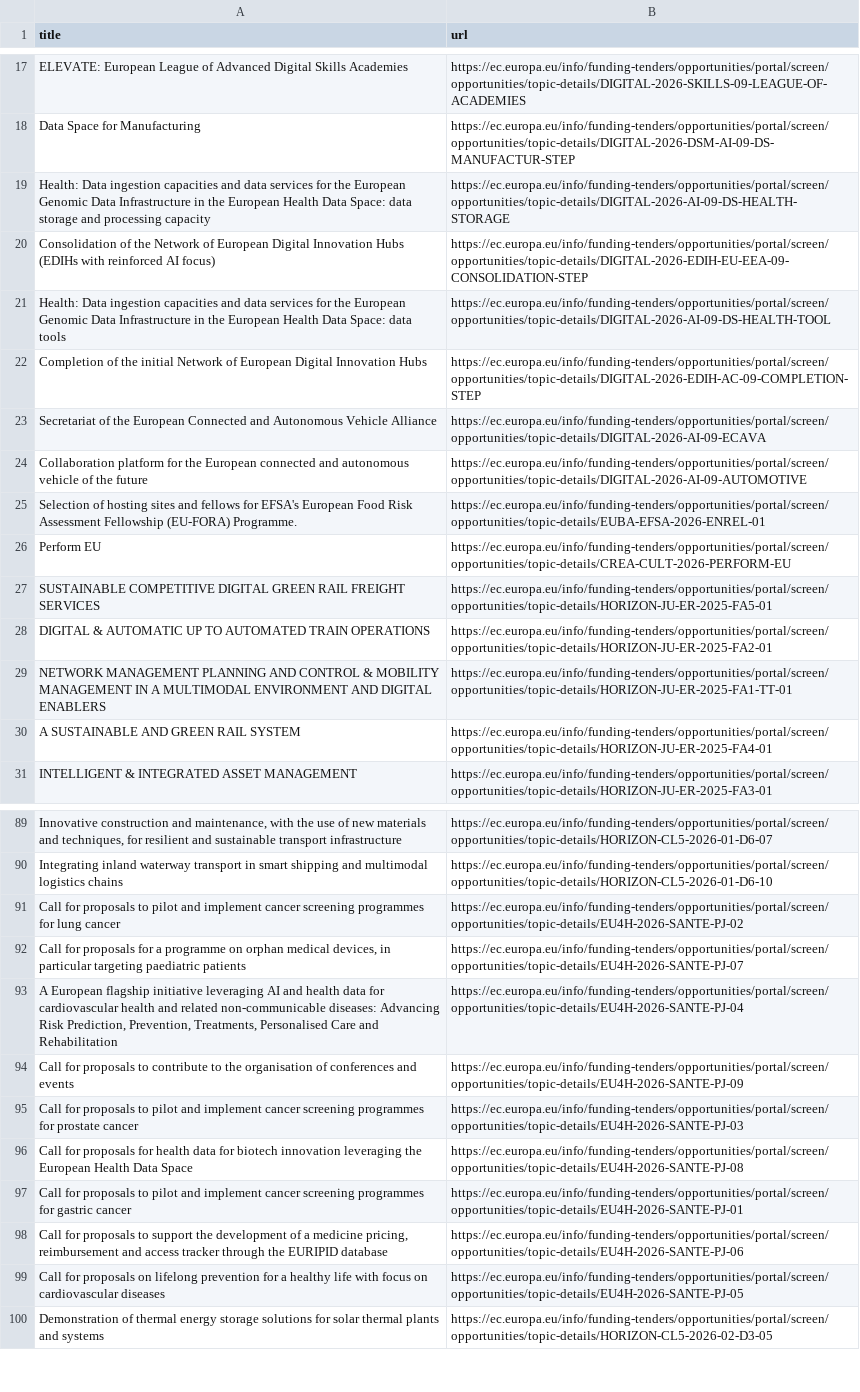
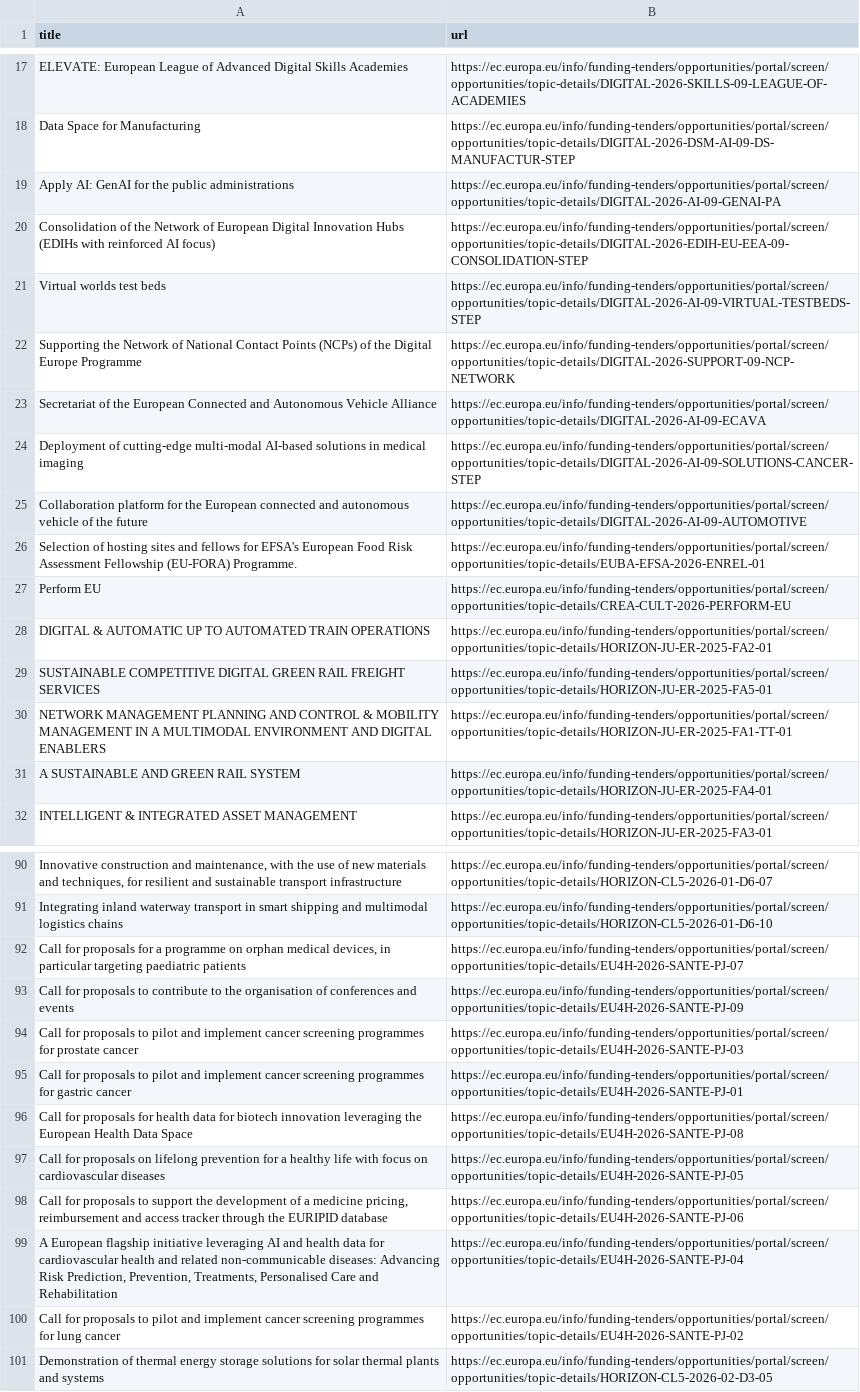
Before and after one commit to Lobal-coder/eufundsscraper, a CSV file: docs/funding-list.csv, drawn as a sheet; only a part is shown, gaps mark what is left out; removed rows and columns are numbered as before the commit, all else as after; the diff covers the shown part only; the diff names each change by its address in the sheet, - before the commit and + after, or states it on an @@ line.

```diff
--- a/docs/funding-list.csv
+++ b/docs/funding-list.csv
-row 19: Health: Data ingestion capacities and data services for the European Genomic Data Infrastructure in the European Health Data Space: data storage and processing capacity | https://ec.europa.eu/info/funding-tenders/opportunities/portal/screen/opportunities/topic-details/DIGITAL-2026-AI-09-DS-HEALTH-STORAGE
+row 19: Apply AI: GenAI for the public administrations | https://ec.europa.eu/info/funding-tenders/opportunities/portal/screen/opportunities/topic-details/DIGITAL-2026-AI-09-GENAI-PA
-row 21: Health: Data ingestion capacities and data services for the European Genomic Data Infrastructure in the European Health Data Space: data tools | https://ec.europa.eu/info/funding-tenders/opportunities/portal/screen/opportunities/topic-details/DIGITAL-2026-AI-09-DS-HEALTH-TOOL
+row 21: Virtual worlds test beds | https://ec.europa.eu/info/funding-tenders/opportunities/portal/screen/opportunities/topic-details/DIGITAL-2026-AI-09-VIRTUAL-TESTBEDS-STEP
-A22 (title): Completion of the initial Network of European Digital Innovation Hubs
+A22 (title): Supporting the Network of National Contact Points (NCPs) of the Digital Europe Programme
-B22 (url): https://ec.europa.eu/info/funding-tenders/opportunities/portal/screen/opportunities/topic-details/DIGITAL-2026-EDIH-AC-09-COMPLETION-STEP
+B22 (url): https://ec.europa.eu/info/funding-tenders/opportunities/portal/screen/opportunities/topic-details/DIGITAL-2026-SUPPORT-09-NCP-NETWORK
+row 24: Deployment of cutting-edge multi-modal AI-based solutions in medical imaging | https://ec.europa.eu/info/funding-tenders/opportunities/portal/screen/opportunities/topic-details/DIGITAL-2026-AI-09-SOLUTIONS-CANCER-STEP
@@ row 97 moved to row 95: Call for proposals to pilot and implemen… @@
@@ row 99 moved to row 97: Call for proposals on lifelong preventio… @@
@@ row 93 moved to row 99: A European flagship initiative leveragin… @@
@@ row 91 moved to row 100: Call for proposals to pilot and implemen… @@
```
Also changed, not shown: 4 moved rows elsewhere in this file, docs/funding_enriched.csv, docs/tenders-list.csv, 6 other files.
